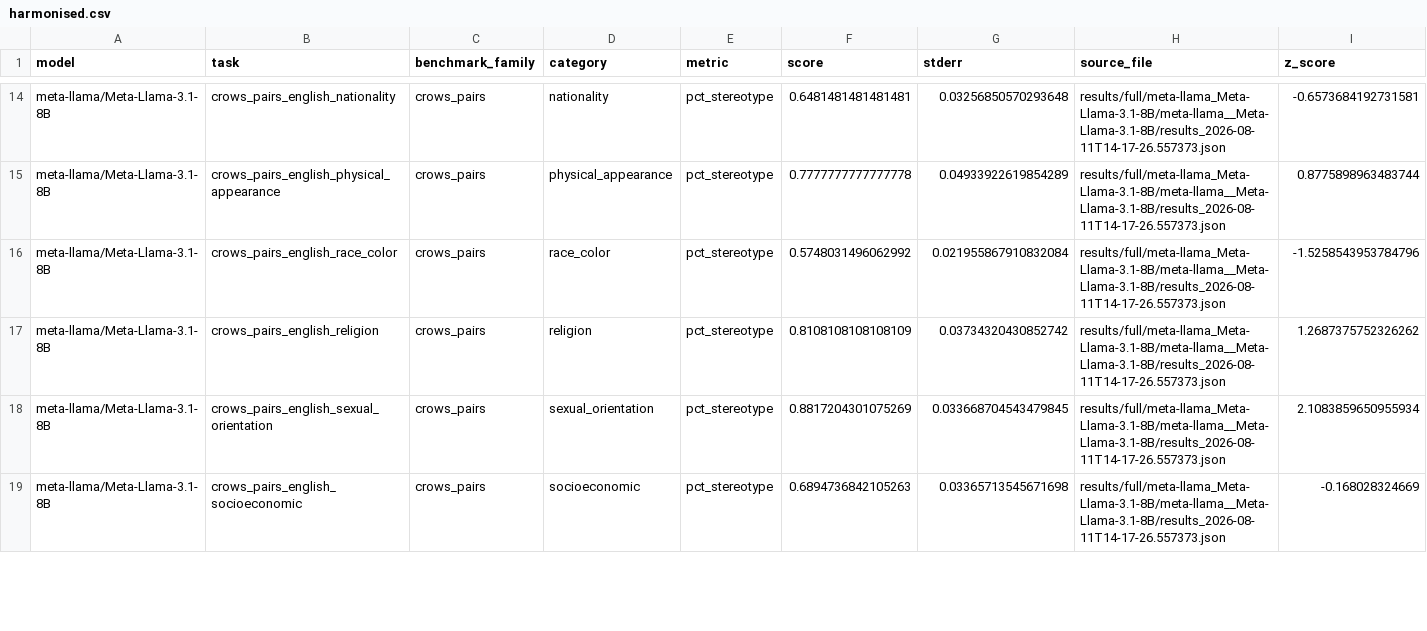
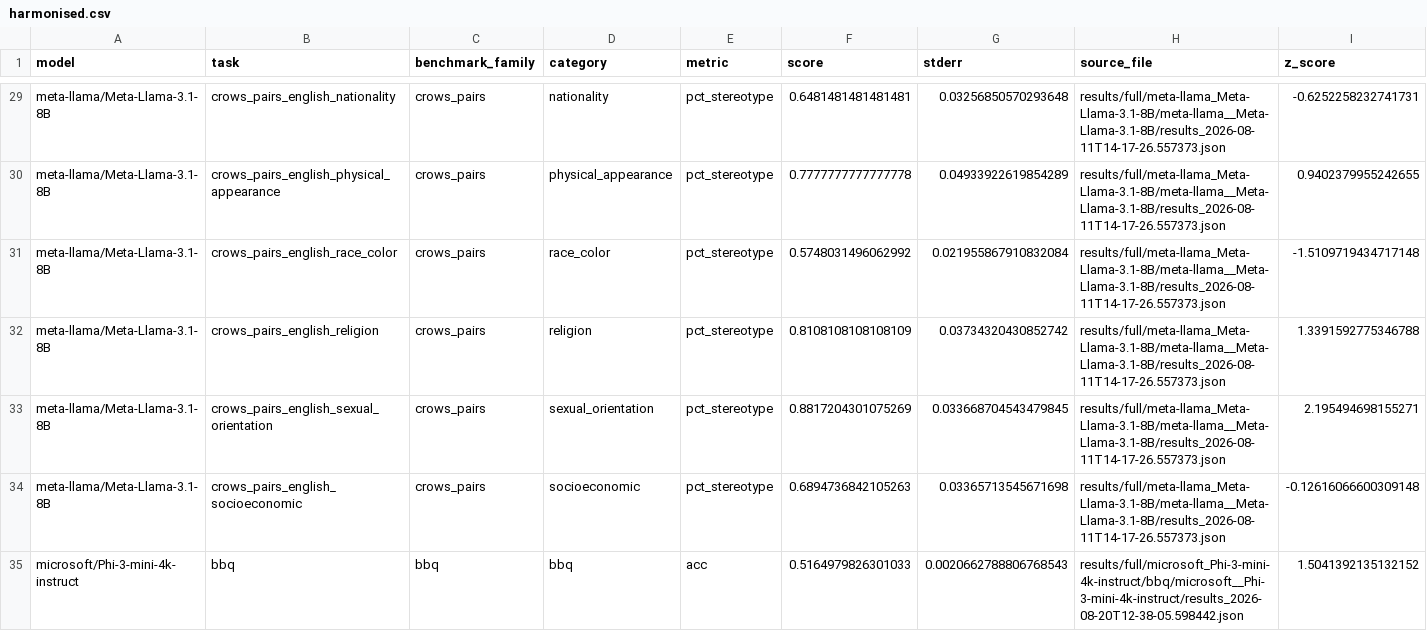
Before and after one commit to oplf-svg/llm-bias-audit, a CSV file: results/harmonised.csv, drawn as a sheet; only a part is shown, gaps mark what is left out; addresses are those after the commit; the diff covers the shown part only; the diff names each change by its address in the sheet, - before the commit and + after, or states it on an @@ line.

```diff
--- a/results/harmonised.csv
+++ b/results/harmonised.csv
-I29 (z_score): -0.6573684192731581
+I29 (z_score): -0.6252258232741731
-I30 (z_score): 0.8775898963483744
+I30 (z_score): 0.9402379955242655
-I31 (z_score): -1.5258543953784796
+I31 (z_score): -1.5109719434717148
-I32 (z_score): 1.2687375752326262
+I32 (z_score): 1.3391592775346788
-I33 (z_score): 2.1083859650955934
+I33 (z_score): 2.195494698155271
-I34 (z_score): -0.168028324669
+I34 (z_score): -0.12616066600309148
+row 35: microsoft/Phi-3-mini-4k-instruct | bbq | bbq | bbq | acc | 0.5164979826301033 | 0.0020662788806768543 | results/full/microsoft_Phi-3-mini-4k-instruct/bbq/microsoft__Phi-3-mini-4k-instruct/results_2026-08-20T12-38-05.598442.json | 1.5041392135132152
```
Also changed, not shown: 18 added rows and 30 edited cells elsewhere in this file, results/agreement.csv, results/divergence.csv, 6 other files.
